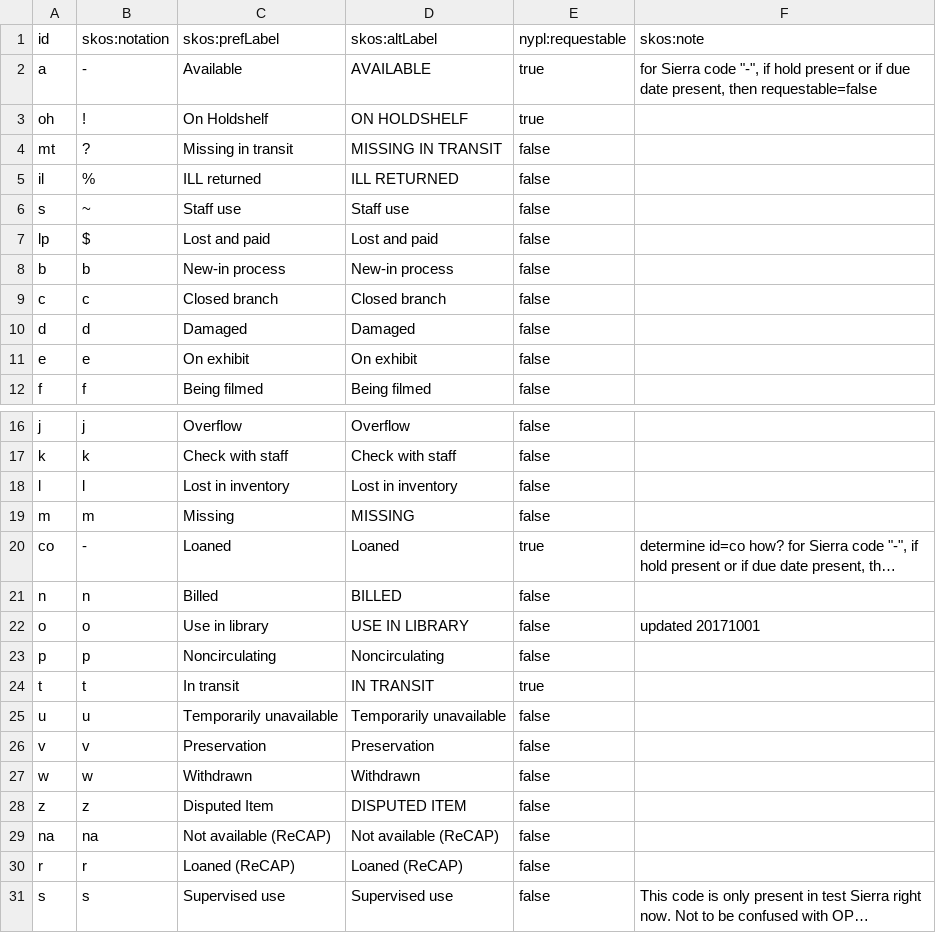
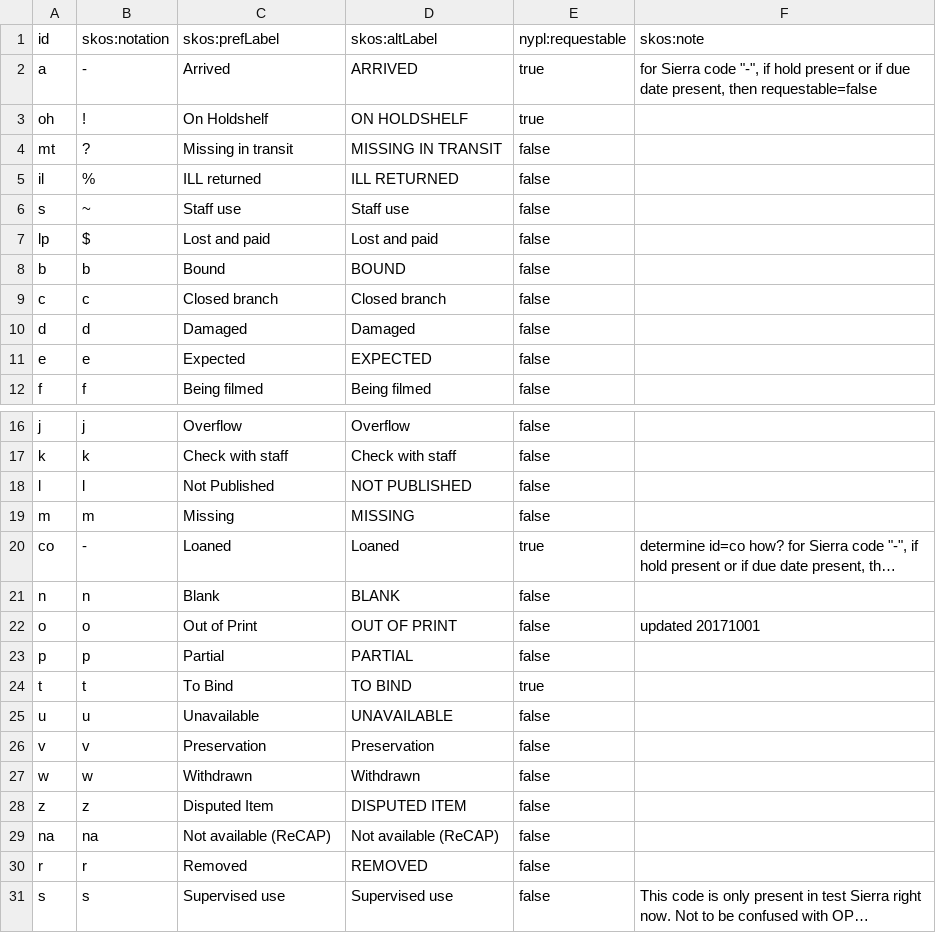
Before and after one commit to NYPL/nypl-core, a CSV file: vocabularies/csv/statuses.csv, drawn as a sheet; only a part is shown, gaps mark what is left out; long unchanged cells end in …; the diff names each change by its address in the sheet, - before the commit and + after, or states it on an @@ line.

Commit message:
update statuses

```diff
--- a/vocabularies/csv/statuses.csv
+++ b/vocabularies/csv/statuses.csv
-C2: Available
+C2: Arrived
-D2: AVAILABLE
+D2: ARRIVED
-C8: New-in process
+C8: Bound
-D8: New-in process
+D8: BOUND
-C11: On exhibit
+C11: Expected
-D11: On exhibit
+D11: EXPECTED
-C18: Lost in inventory
+C18: Not Published
-D18: Lost in inventory
+D18: NOT PUBLISHED
-C21: Billed
+C21: Blank
-D21: BILLED
+D21: BLANK
-C22: Use in library
+C22: Out of Print
-D22: USE IN LIBRARY
+D22: OUT OF PRINT
-C23: Noncirculating
+C23: Partial
-D23: Noncirculating
+D23: PARTIAL
-C24: In transit
+C24: To Bind
-D24: IN TRANSIT
+D24: TO BIND
-C25: Temporarily unavailable
+C25: Unavailable
-D25: Temporarily unavailable
+D25: UNAVAILABLE
-C30: Loaned (ReCAP)
+C30: Removed
-D30: Loaned (ReCAP)
+D30: REMOVED
```
Also changed, not shown: 1 other file.
